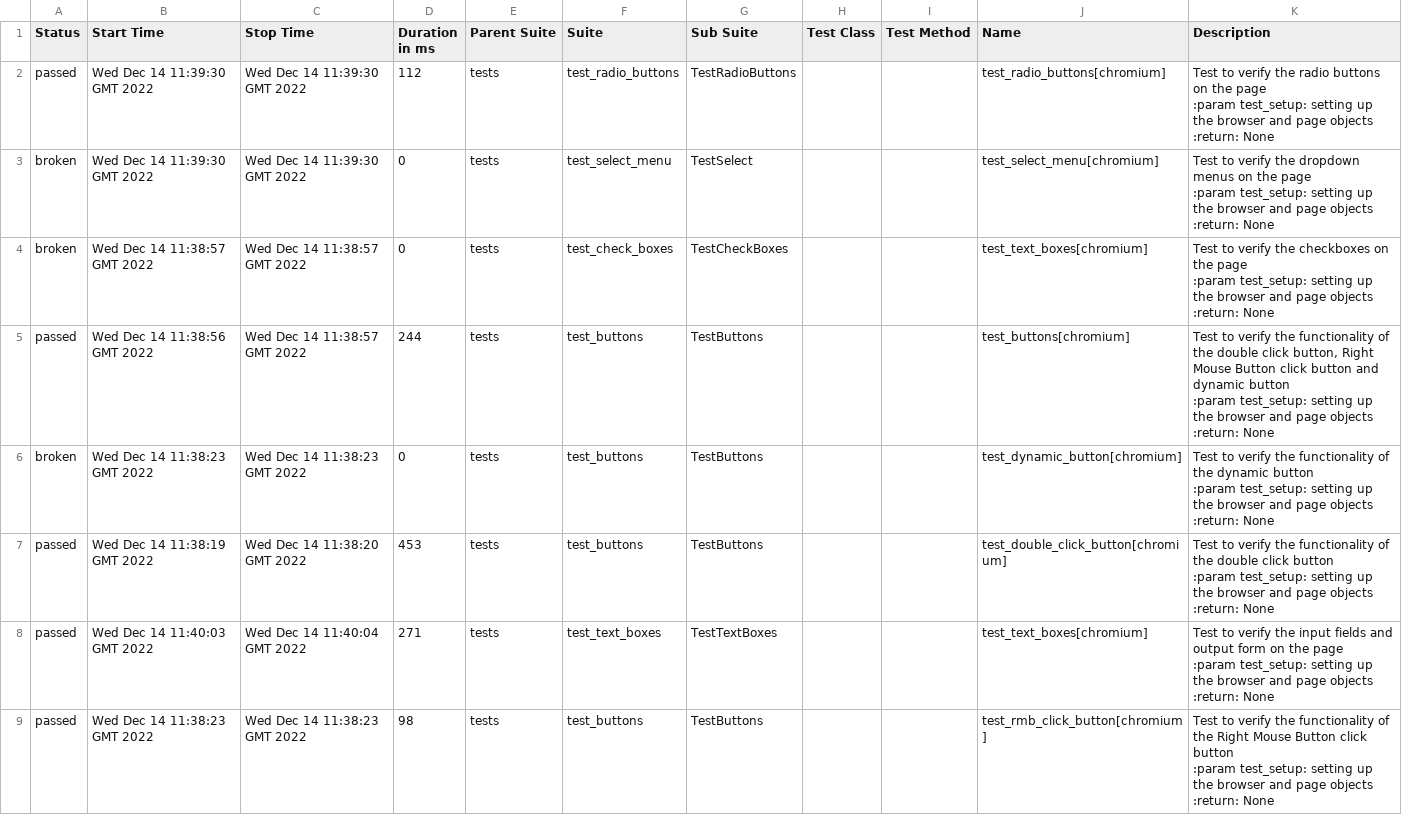
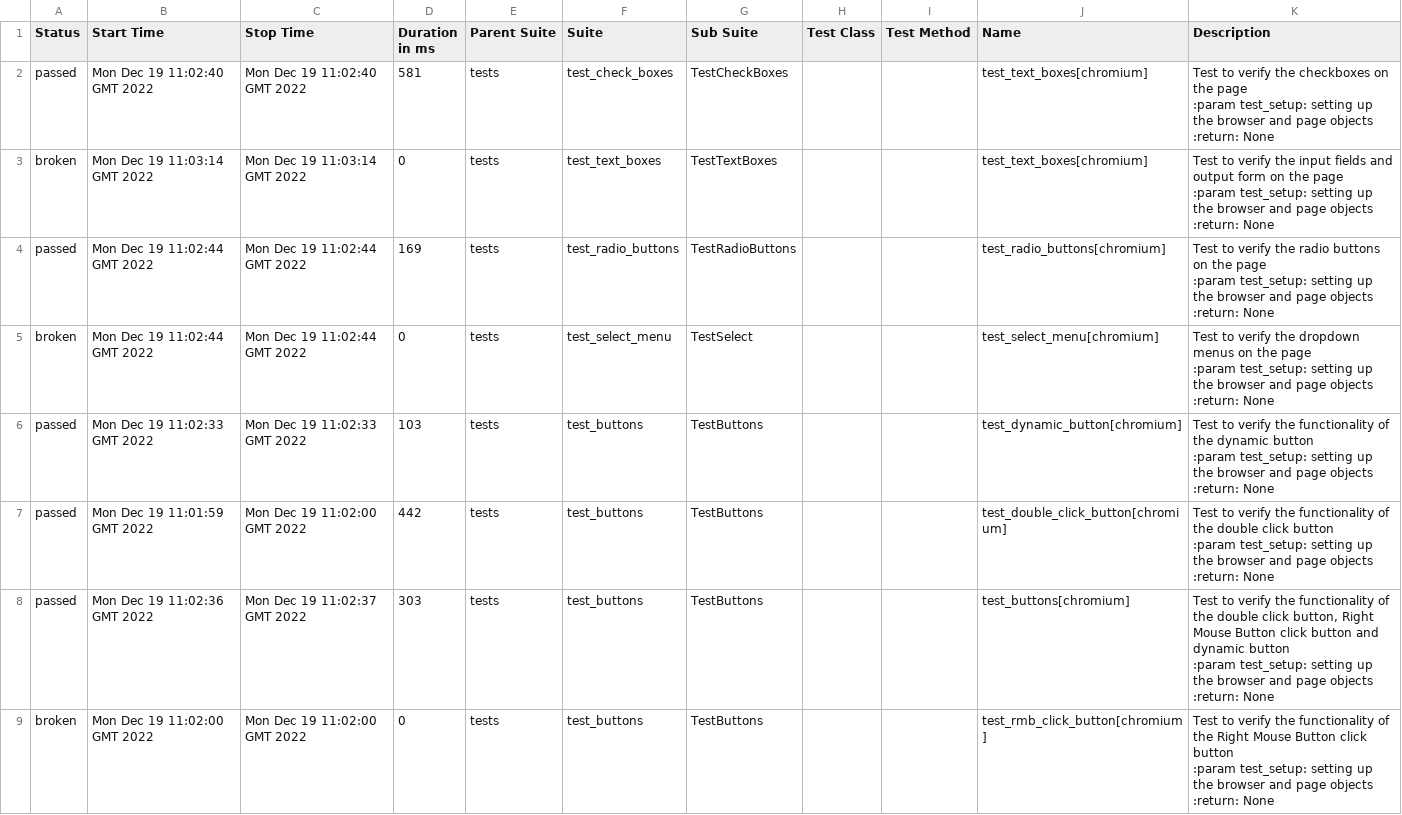
Before and after one commit to Diankavoy19/playwright_pytest_demo, a CSV file: data/suites.csv, drawn as a sheet.

```diff
--- a/data/suites.csv
+++ b/data/suites.csv
@@ -1,34 +1,34 @@
 "Status","Start Time","Stop Time","Duration in ms","Parent Suite","Suite","Sub Suite","Test Class","Test Method","Name","Description"
-"passed","Wed Dec 14 11:39:30 GMT 2022","Wed Dec 14 11:39:30 GMT 2022","112","tests","test_radio_buttons","TestRadioButtons","","","test_radio_buttons[chromium]"," Test to verify the radio buttons on the page
-        :param test_setup: setting up the browser and page objects
-        :return: None
-        "
-"broken","Wed Dec 14 11:39:30 GMT 2022","Wed Dec 14 11:39:30 GMT 2022","0","tests","test_select_menu","TestSelect","","","test_select_menu[chromium]"," Test to verify the dropdown menus on the page
-        :param test_setup: setting up the browser and page objects
-        :return: None
-        "
-"broken","Wed Dec 14 11:38:57 GMT 2022","Wed Dec 14 11:38:57 GMT 2022","0","tests","test_check_boxes","TestCheckBoxes","","","test_text_boxes[chromium]"," Test to verify the checkboxes on the page
-        :param test_setup: setting up the browser and page objects
-        :return: None
-        "
-"passed","Wed Dec 14 11:38:56 GMT 2022","Wed Dec 14 11:38:57 GMT 2022","244","tests","test_buttons","TestButtons","","","test_buttons[chromium]"," Test to verify the functionality of the double click button, Right Mouse Button click button and
-        dynamic button
-        :param test_setup: setting up the browser and page objects
-        :return: None
-        "
-"broken","Wed Dec 14 11:38:23 GMT 2022","Wed Dec 14 11:38:23 GMT 2022","0","tests","test_buttons","TestButtons","","","test_dynamic_button[chromium]"," Test to verify the functionality of the dynamic button
-        :param test_setup: setting up the browser and page objects
-        :return: None
-        "
-"passed","Wed Dec 14 11:38:19 GMT 2022","Wed Dec 14 11:38:20 GMT 2022","453","tests","test_buttons","TestButtons","","","test_double_click_button[chromium]","Test to verify the functionality of the double click button
-        :param test_setup: setting up the browser and page objects
-        :return: None
-        "
-"passed","Wed Dec 14 11:40:03 GMT 2022","Wed Dec 14 11:40:04 GMT 2022","271","tests","test_text_boxes","TestTextBoxes","","","test_text_boxes[chromium]"," Test to verify the input fields and output form on the page
-        :param test_setup: setting up the browser and page objects
-        :return: None
-        "
-"passed","Wed Dec 14 11:38:23 GMT 2022","Wed Dec 14 11:38:23 GMT 2022","98","tests","test_buttons","TestButtons","","","test_rmb_click_button[chromium]"," Test to verify the functionality of the Right Mouse Button click button
-        :param test_setup: setting up the browser and page objects
-        :return: None
-        "
+"passed","Mon Dec 19 11:02:40 GMT 2022","Mon Dec 19 11:02:40 GMT 2022","581","tests","test_check_boxes","TestCheckBoxes","","","test_text_boxes[chromium]"," Test to verify the checkboxes on the page
+        :param test_setup: setting up the browser and page objects
+        :return: None
+        "
+"broken","Mon Dec 19 11:03:14 GMT 2022","Mon Dec 19 11:03:14 GMT 2022","0","tests","test_text_boxes","TestTextBoxes","","","test_text_boxes[chromium]"," Test to verify the input fields and output form on the page
+        :param test_setup: setting up the browser and page objects
+        :return: None
+        "
+"passed","Mon Dec 19 11:02:44 GMT 2022","Mon Dec 19 11:02:44 GMT 2022","169","tests","test_radio_buttons","TestRadioButtons","","","test_radio_buttons[chromium]"," Test to verify the radio buttons on the page
+        :param test_setup: setting up the browser and page objects
+        :return: None
+        "
+"broken","Mon Dec 19 11:02:44 GMT 2022","Mon Dec 19 11:02:44 GMT 2022","0","tests","test_select_menu","TestSelect","","","test_select_menu[chromium]"," Test to verify the dropdown menus on the page
+        :param test_setup: setting up the browser and page objects
+        :return: None
+        "
+"passed","Mon Dec 19 11:02:33 GMT 2022","Mon Dec 19 11:02:33 GMT 2022","103","tests","test_buttons","TestButtons","","","test_dynamic_button[chromium]"," Test to verify the functionality of the dynamic button
+        :param test_setup: setting up the browser and page objects
+        :return: None
+        "
+"passed","Mon Dec 19 11:01:59 GMT 2022","Mon Dec 19 11:02:00 GMT 2022","442","tests","test_buttons","TestButtons","","","test_double_click_button[chromium]","Test to verify the functionality of the double click button
+        :param test_setup: setting up the browser and page objects
+        :return: None
+        "
+"passed","Mon Dec 19 11:02:36 GMT 2022","Mon Dec 19 11:02:37 GMT 2022","303","tests","test_buttons","TestButtons","","","test_buttons[chromium]"," Test to verify the functionality of the double click button, Right Mouse Button click button and
+        dynamic button
+        :param test_setup: setting up the browser and page objects
+        :return: None
+        "
+"broken","Mon Dec 19 11:02:00 GMT 2022","Mon Dec 19 11:02:00 GMT 2022","0","tests","test_buttons","TestButtons","","","test_rmb_click_button[chromium]"," Test to verify the functionality of the Right Mouse Button click button
+        :param test_setup: setting up the browser and page objects
+        :return: None
+        "
```
Also changed, not shown: 39 other files.
